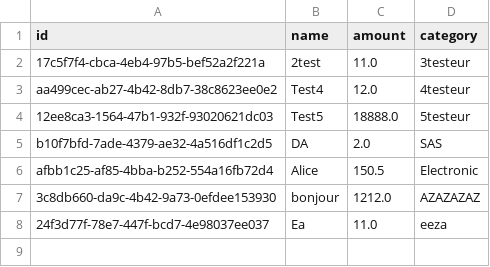
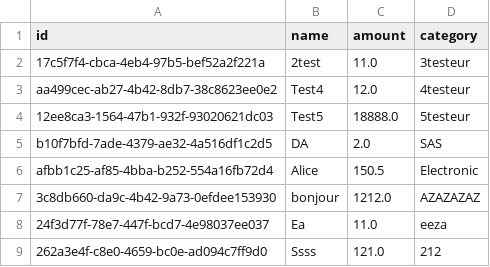
Before and after one commit to RayanSUK/Architecture-Logicielle, a CSV file: export.csv, drawn as a sheet.

```diff
--- a/export.csv
+++ b/export.csv
@@ -8 +8,2 @@ afbb1c25-af85-4bba-b252-554a16fb72d4,Alice,150.5,Electronic
 24f3d77f-78e7-447f-bcd7-4e98037ee037,Ea,11.0,eeza
+262a3e4f-c8e0-4659-bc0e-ad094c7ff9d0,Ssss,121.0,212
```
Also changed, not shown: 6 other files.
